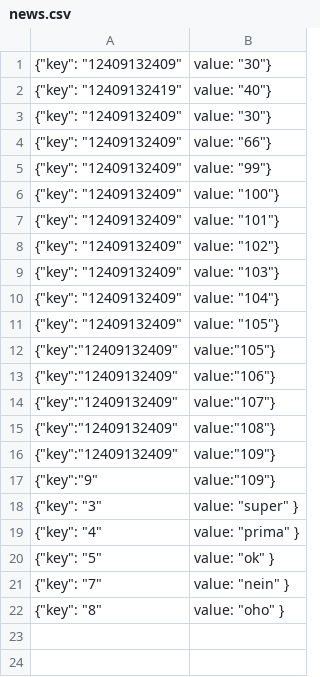
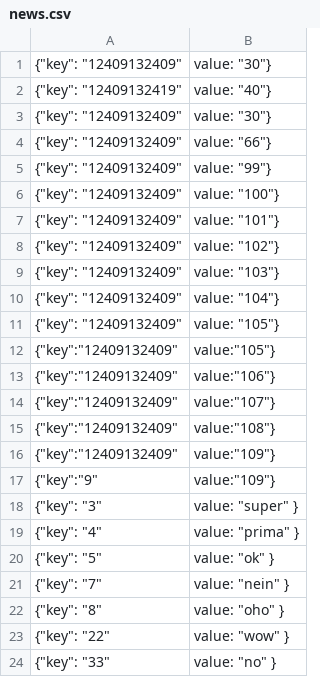
Before and after one commit to L00Git/P2P-Sensor, a CSV file: Libp2p-Server-Demo/Libp2p-Server-Demo/sensors/news.csv, drawn as a sheet; the diff names each change by its address in the sheet, - before the commit and + after, or states it on an @@ line.

```diff
--- a/Libp2p-Server-Demo/Libp2p-Server-Demo/sensors/news.csv
+++ b/Libp2p-Server-Demo/Libp2p-Server-Demo/sensors/news.csv
+row 23: {"key": "22" | value: "wow" }
+row 24: {"key": "33" | value: "no" }
```
Also changed, not shown: 24 other files.
